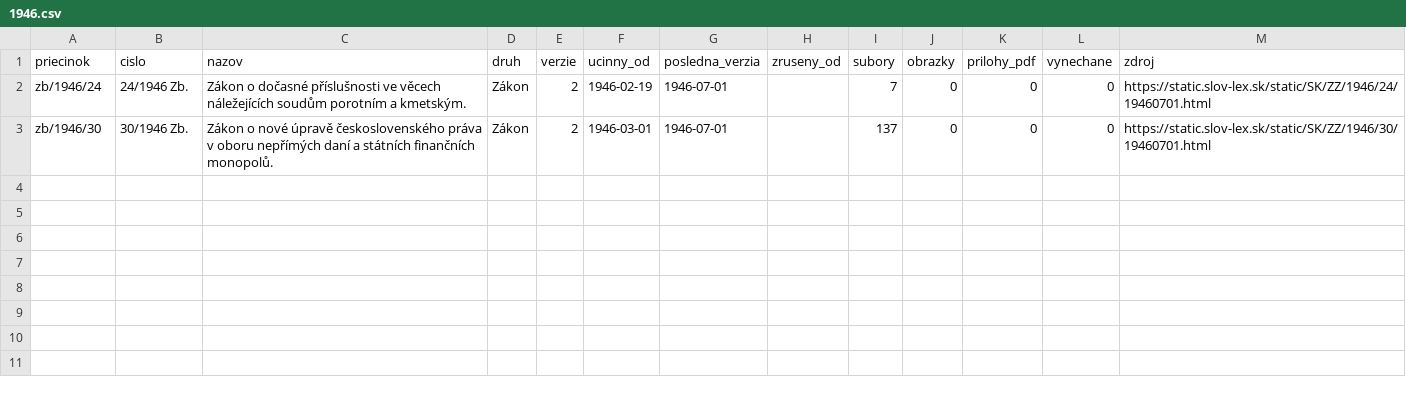
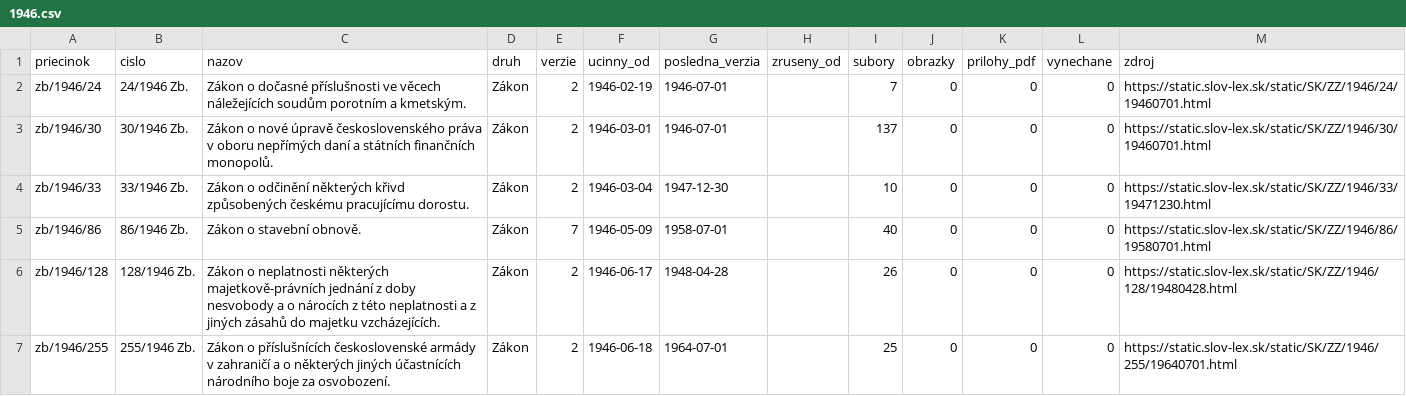
Before and after one commit to lexifina/slovakia-law, a CSV file: data/historia/1946.csv, drawn as a sheet.

Commit message:
História predpisov: ďalšie časové verzie 4 účinných predpisov (13 commitov)
Appended the other dated versions of 4 acts held since 2026-11-02 as their current version
(13 commits), data retrieved 2026-11-16: for each act every version Slov-Lex keeps, oldest first,
so its last commit is its newest text. These commits come after the version held before; each carries
the day it took effect (In-force), and readers take the newest commit whose In-force is on or before
the day asked (tools/ku_dnu.py does). Versions before the held one say so in a Backfill: trailer.
data/historia/<year>.csv lists the acts.

In-force: 1964-07-01
Kind: documentation

```diff
--- a/data/historia/1946.csv
+++ b/data/historia/1946.csv
@@ -3 +3,5 @@ zb/1946/24,24/1946 Zb.,Zákon o dočasné příslušnosti ve věcech náležejí
 zb/1946/30,30/1946 Zb.,Zákon o nové úpravě československého práva v oboru nepřímých daní a státních finančních monopolů.,Zákon,2,1946-03-01,1946-07-01,,137,0,0,0,https://static.slov-lex.sk/static/SK/ZZ/1946/30/19460701.html
+zb/1946/33,33/1946 Zb.,Zákon o odčinění některých křivd způsobených českému pracujícímu dorostu.,Zákon,2,1946-03-04,1947-12-30,,10,0,0,0,https://static.slov-lex.sk/static/SK/ZZ/1946/33/19471230.html
+zb/1946/86,86/1946 Zb.,Zákon o stavební obnově.,Zákon,7,1946-05-09,1958-07-01,,40,0,0,0,https://static.slov-lex.sk/static/SK/ZZ/1946/86/19580701.html
+zb/1946/128,128/1946 Zb.,Zákon o neplatnosti některých majetkově-právních jednání z doby nesvobody a o nárocích z této neplatnosti a z jiných zásahů do majetku vzcházejících.,Zákon,2,1946-06-17,1948-04-28,,26,0,0,0,https://static.slov-lex.sk/static/SK/ZZ/1946/128/19480428.html
+zb/1946/255,255/1946 Zb.,Zákon o příslušnících československé armády v zahraničí a o některých jiných účastnících národního boje za osvobození.,Zákon,2,1946-06-18,1964-07-01,,25,0,0,0,https://static.slov-lex.sk/static/SK/ZZ/1946/255/19640701.html
```
